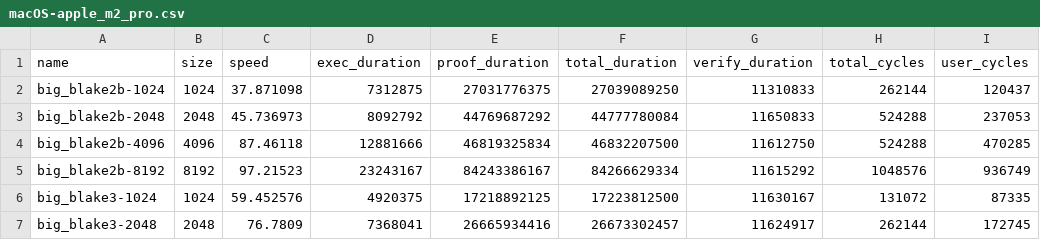
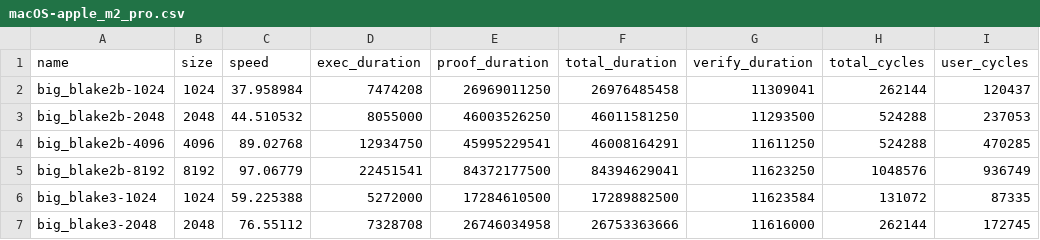
Before and after one commit to risc0/ghpages, a CSV file: dev/benchmarks/macOS-apple_m2_pro.csv, drawn as a sheet; only a part is shown; the diff covers the shown part only; the diff names each change by its address in the sheet, - before the commit and + after, or states it on an @@ line.

```diff
--- a/dev/benchmarks/macOS-apple_m2_pro.csv
+++ b/dev/benchmarks/macOS-apple_m2_pro.csv
-C2 (speed): 37.871098
+C2 (speed): 37.958984
-D2 (exec_duration): 7312875
+D2 (exec_duration): 7474208
-E2 (proof_duration): 27031776375
+E2 (proof_duration): 26969011250
-F2 (total_duration): 27039089250
+F2 (total_duration): 26976485458
-G2 (verify_duration): 11310833
+G2 (verify_duration): 11309041
-C3 (speed): 45.736973
+C3 (speed): 44.510532
-D3 (exec_duration): 8092792
+D3 (exec_duration): 8055000
-E3 (proof_duration): 44769687292
+E3 (proof_duration): 46003526250
-F3 (total_duration): 44777780084
+F3 (total_duration): 46011581250
-G3 (verify_duration): 11650833
+G3 (verify_duration): 11293500
-C4 (speed): 87.46118
+C4 (speed): 89.02768
-D4 (exec_duration): 12881666
+D4 (exec_duration): 12934750
-E4 (proof_duration): 46819325834
+E4 (proof_duration): 45995229541
-F4 (total_duration): 46832207500
+F4 (total_duration): 46008164291
-G4 (verify_duration): 11612750
+G4 (verify_duration): 11611250
-C5 (speed): 97.21523
+C5 (speed): 97.06779
-D5 (exec_duration): 23243167
+D5 (exec_duration): 22451541
-E5 (proof_duration): 84243386167
+E5 (proof_duration): 84372177500
-F5 (total_duration): 84266629334
+F5 (total_duration): 84394629041
-G5 (verify_duration): 11615292
+G5 (verify_duration): 11623250
-C6 (speed): 59.452576
+C6 (speed): 59.225388
-D6 (exec_duration): 4920375
+D6 (exec_duration): 5272000
-E6 (proof_duration): 17218892125
+E6 (proof_duration): 17284610500
-F6 (total_duration): 17223812500
+F6 (total_duration): 17289882500
-G6 (verify_duration): 11630167
+G6 (verify_duration): 11623584
-C7 (speed): 76.7809
+C7 (speed): 76.55112
-D7 (exec_duration): 7368041
+D7 (exec_duration): 7328708
-E7 (proof_duration): 26665934416
+E7 (proof_duration): 26746034958
-F7 (total_duration): 26673302457
+F7 (total_duration): 26753363666
-G7 (verify_duration): 11624917
+G7 (verify_duration): 11616000
```
Also changed, not shown: 152 edited cells elsewhere in this file, dev/benchmarks/Linux-nvidia_rtx_4090.csv, 4 other files.
